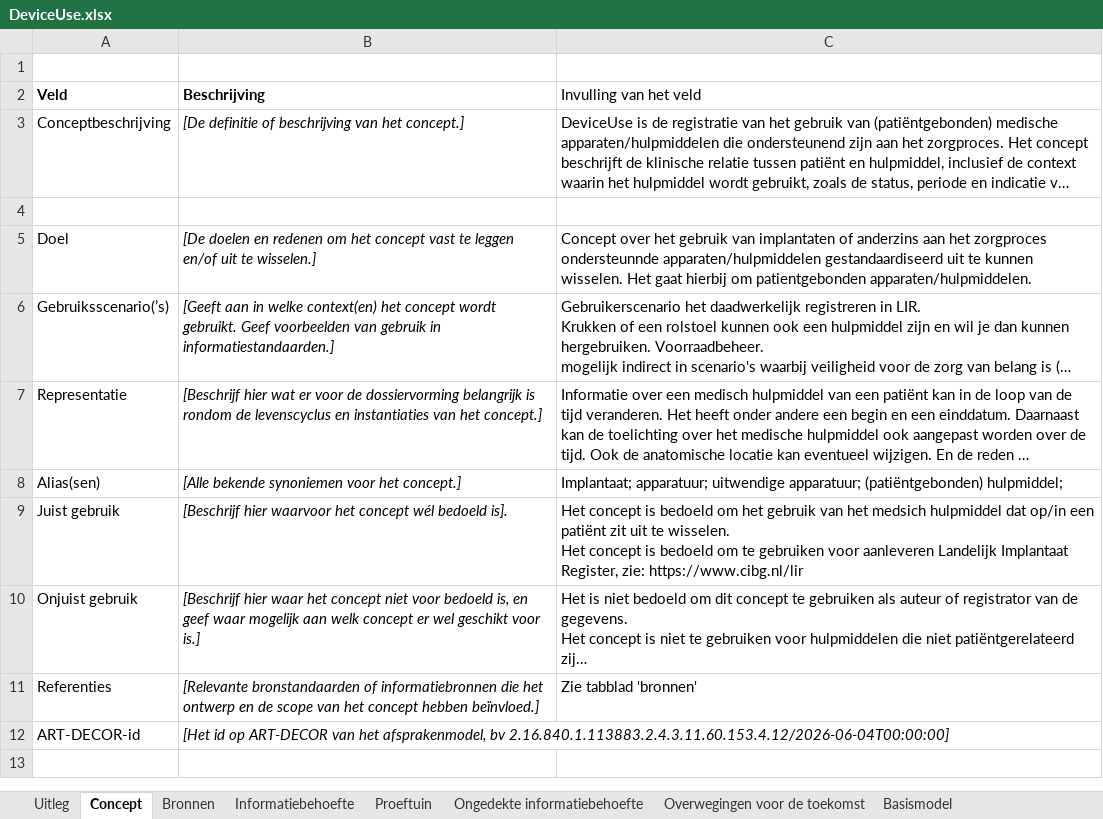
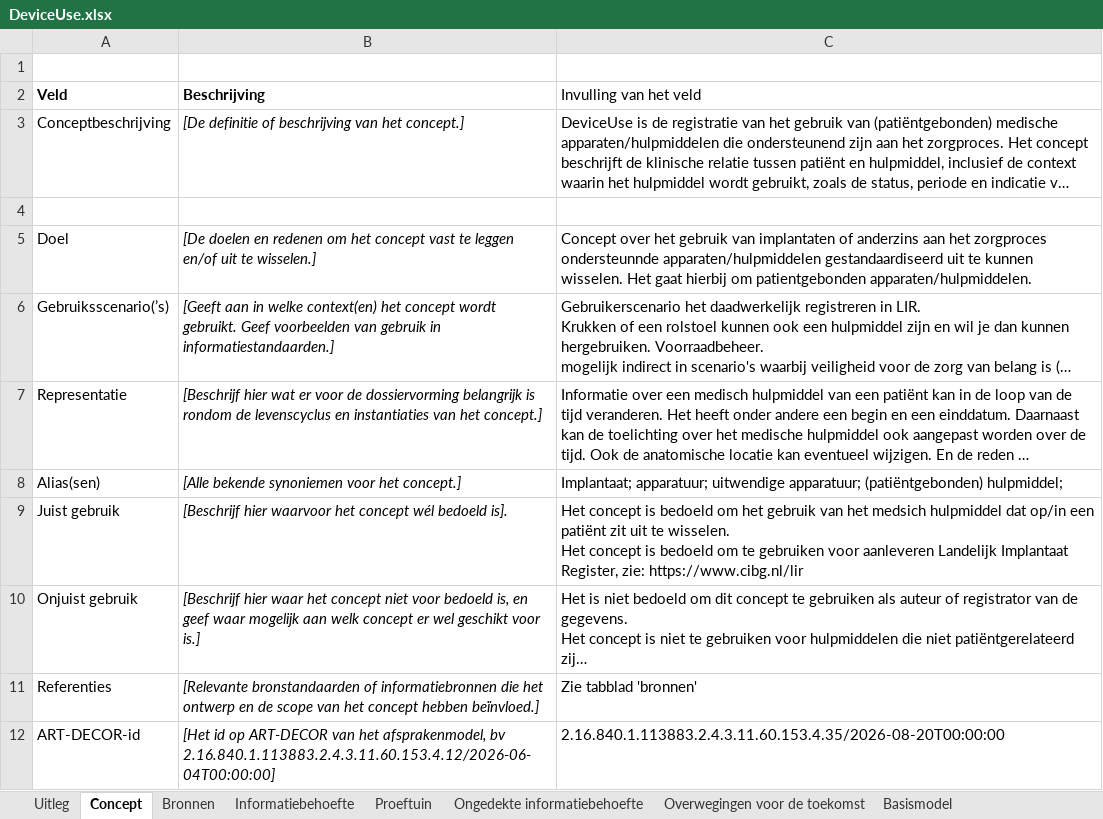
Before and after one commit to Nictiz/GBB-IG, an Excel workbook: input/requirements/DeviceUse.xlsx, sheet Concept, drawn as a sheet; long unchanged cells end in …; values as stored, in another font and other column widths than the file's, no borders; charts and pictures and table styles not drawn; the diff names each change by its address in the sheet, - before the commit and + after, or states it on an @@ line.

```diff
--- a/input/requirements/DeviceUse.xlsx (sheet Concept)
+++ b/input/requirements/DeviceUse.xlsx (sheet Concept)
-C12 (Invulling van het veld): (empty)
+C12 (Invulling van het veld): 2.16.840.1.113883.2.4.3.11.60.153.4.35/2026-08-20T00:00:00
```
Also changed, not shown: sheet Informatiebehoefte, sheet Proeftuin.
